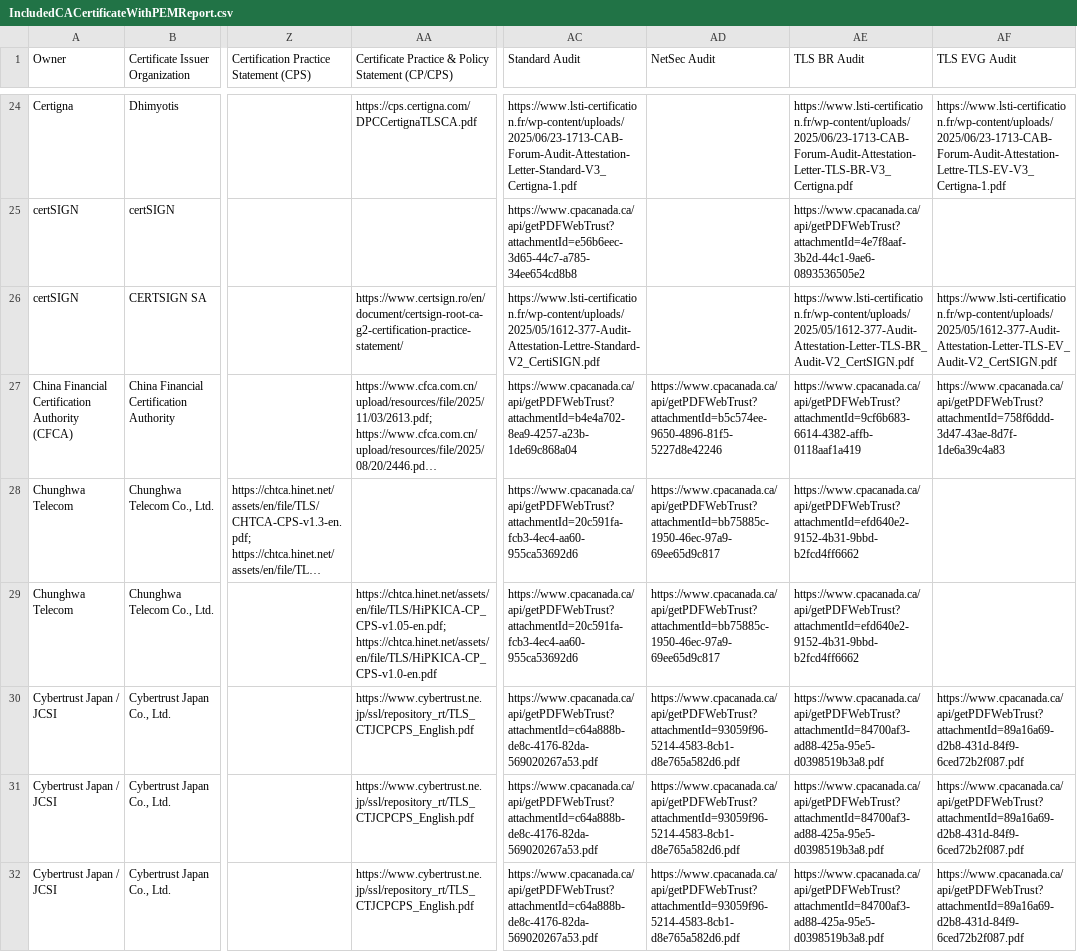
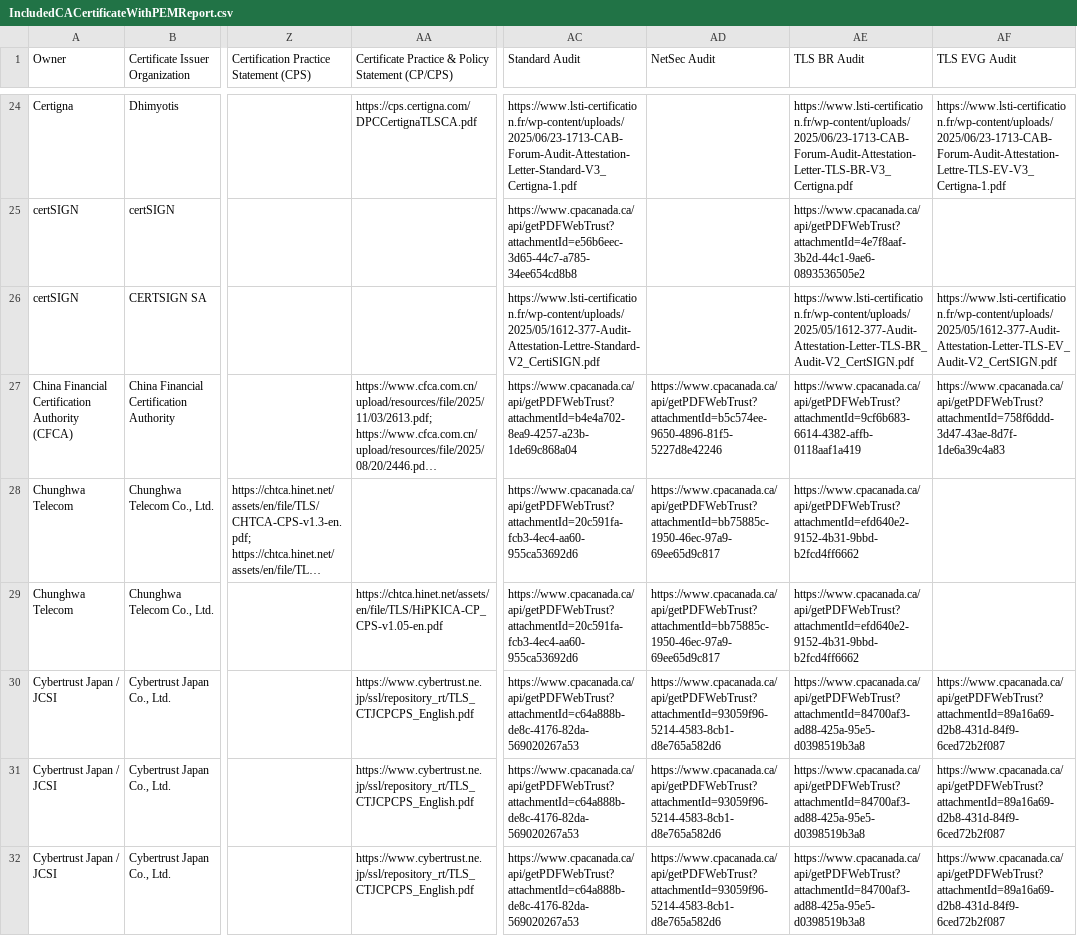
Before and after one commit to atc0005/roots, a CSV file: mozilla_reports/IncludedCACertificateWithPEMReport.csv, drawn as a sheet; only a part is shown, gaps mark what is left out; long unchanged cells end in …; the diff covers the shown part only; the diff names each change by its address in the sheet, - before the commit and + after, or states it on an @@ line.

```diff
--- a/mozilla_reports/IncludedCACertificateWithPEMReport.csv
+++ b/mozilla_reports/IncludedCACertificateWithPEMReport.csv
-AA26: https://www.certsign.ro/en/document/certsign-root-ca-g2-certification-practice-statement/
+AA26: (empty)
-AA29: https://chtca.hinet.net/assets/en/file/TLS/HiPKICA-CP_CPS-v1.05-en.pdf; https://chtca.hinet.net/assets/en/file/TLS/HiPKICA-CP_CPS-v1.0-en.pdf
+AA29: https://chtca.hinet.net/assets/en/file/TLS/HiPKICA-CP_CPS-v1.05-en.pdf
-AC30:AC32 (Standard Audit): https://www.cpacanada.ca/api/getPDFWebTrust?attachmentId=c64a888b-de8c-4176-82da-569020267a53.pdf
+AC30:AC32 (Standard Audit): https://www.cpacanada.ca/api/getPDFWebTrust?attachmentId=c64a888b-de8c-4176-82da-569020267a53
-AD30:AD32 (NetSec Audit): https://www.cpacanada.ca/api/getPDFWebTrust?attachmentId=93059f96-5214-4583-8cb1-d8e765a582d6.pdf
+AD30:AD32 (NetSec Audit): https://www.cpacanada.ca/api/getPDFWebTrust?attachmentId=93059f96-5214-4583-8cb1-d8e765a582d6
-AE30:AE32 (TLS BR Audit): https://www.cpacanada.ca/api/getPDFWebTrust?attachmentId=84700af3-ad88-425a-95e5-d0398519b3a8.pdf
+AE30:AE32 (TLS BR Audit): https://www.cpacanada.ca/api/getPDFWebTrust?attachmentId=84700af3-ad88-425a-95e5-d0398519b3a8
-AF30:AF32 (TLS EVG Audit): https://www.cpacanada.ca/api/getPDFWebTrust?attachmentId=89a16a69-d2b8-431d-84f9-6ced72b2f087.pdf
+AF30:AF32 (TLS EVG Audit): https://www.cpacanada.ca/api/getPDFWebTrust?attachmentId=89a16a69-d2b8-431d-84f9-6ced72b2f087
```
Also changed, not shown: 1 added row and 133 edited cells elsewhere in this file, 5 other files.
